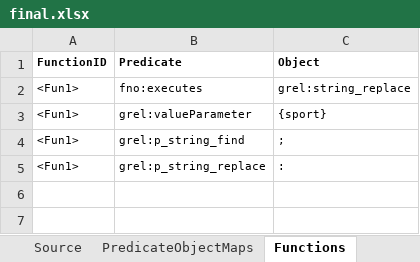
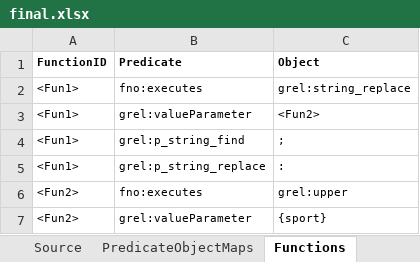
Before and after one commit to oeg-upm/mapeathor, an Excel workbook: data/final.xlsx, sheet Functions, drawn as a sheet; values as stored, in another font and other column widths than the file's, no borders; the diff names each change by its address in the sheet, - before the commit and + after, or states it on an @@ line.

Commit message:
recursive functions implemented

```diff
--- a/data/final.xlsx (sheet Functions)
+++ b/data/final.xlsx (sheet Functions)
-C3 (Object): {sport}
+C3 (Object): <Fun2>
+row 6: <Fun2> | fno:executes | grel:upper
+row 7: <Fun2> | grel:valueParameter | {sport}
```
Also changed, not shown: 2 other files.
